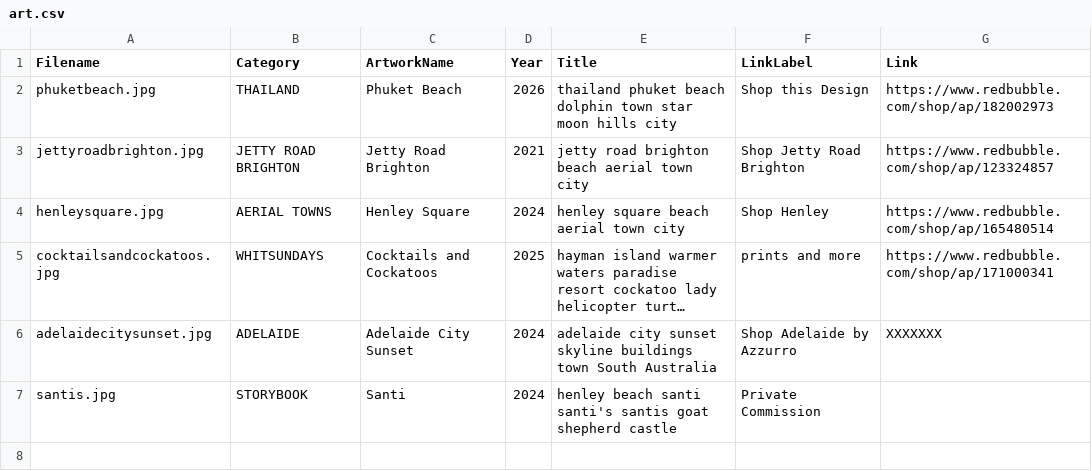
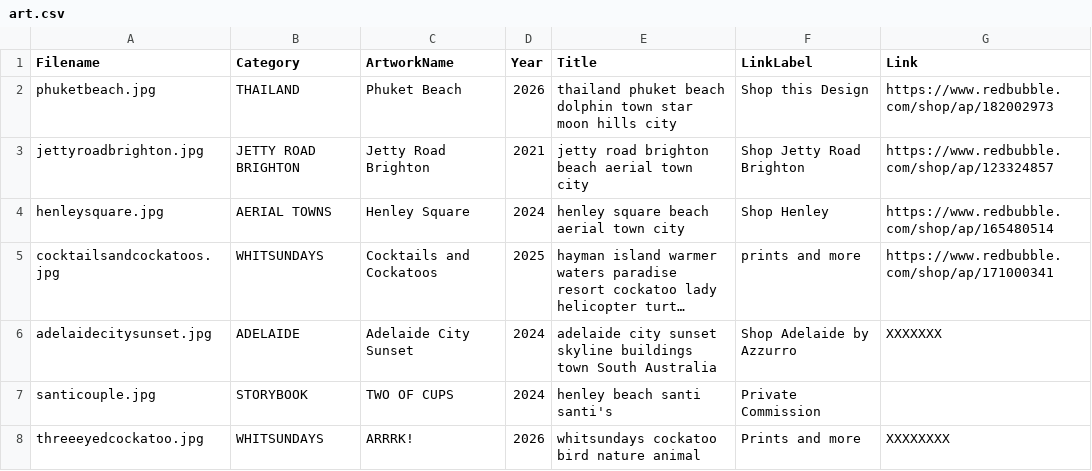
Before and after one commit to azzurroarts/illustrations, a CSV file: art.csv, drawn as a sheet; long unchanged cells end in …; the diff names each change by its address in the sheet, - before the commit and + after, or states it on an @@ line.

Commit message:
Update art.csv

```diff
--- a/art.csv
+++ b/art.csv
-A7 (Filename): santis.jpg
+A7 (Filename): santicouple.jpg
-C7 (ArtworkName): Santi
+C7 (ArtworkName): TWO OF CUPS
-E7 (Title): henley beach santi santi's santis goat shepherd castle
+E7 (Title): henley beach santi santi's
+row 8: threeeyedcockatoo.jpg | WHITSUNDAYS | ARRRK! | 2026 | whitsundays cockatoo bird nature animal | Prints and more | XXXXXXXX
```
